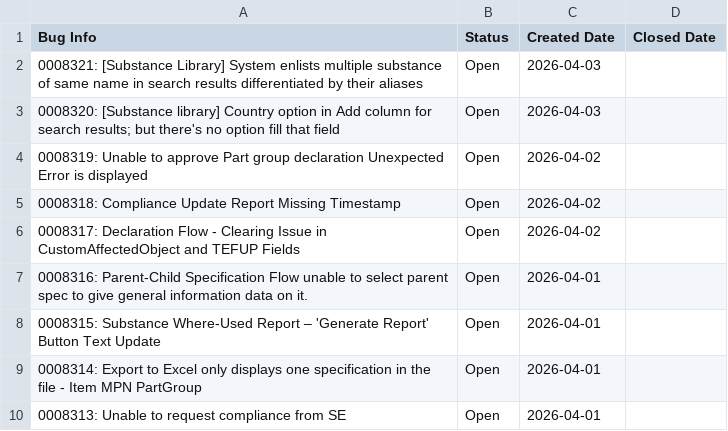
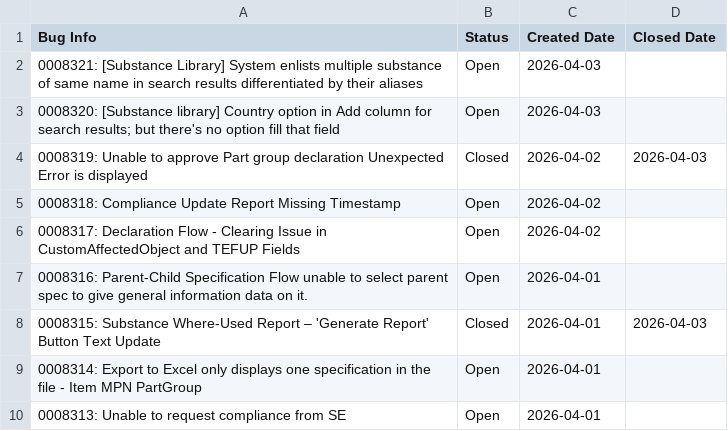
Before and after one commit to HZM-W/my-dashboard, a CSV file: master_bugs.csv, drawn as a sheet; only a part is shown.

```diff
--- a/master_bugs.csv
+++ b/master_bugs.csv
@@ -3,3 +3,3 @@ Bug Info,Status,Created Date,Closed Date
 0008320: [Substance library] Country option in Add column for search results; but there's no option fill that field,Open,2026-04-03,
-0008319: Unable to approve Part group declaration Unexpected Error is displayed,Open,2026-04-02,
+0008319: Unable to approve Part group declaration Unexpected Error is displayed,Closed,2026-04-02,2026-04-03
 0008318: Compliance Update Report Missing Timestamp,Open,2026-04-02,
@@ -7,3 +7,3 @@ Bug Info,Status,Created Date,Closed Date
 0008316: Parent-Child Specification Flow unable to select parent spec to give general information data on it.,Open,2026-04-01,
-0008315: Substance Where-Used Report – 'Generate Report' Button Text Update,Open,2026-04-01,
+0008315: Substance Where-Used Report – 'Generate Report' Button Text Update,Closed,2026-04-01,2026-04-03
 0008314: Export to Excel only displays one specification in the file - Item MPN PartGroup, Open,2026-04-01,
```
Also changed, not shown: bugs.csv, 1 other file.
